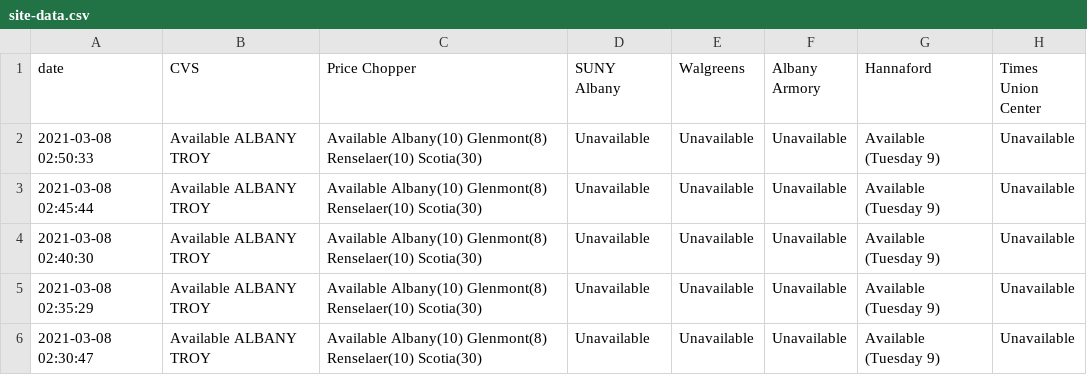
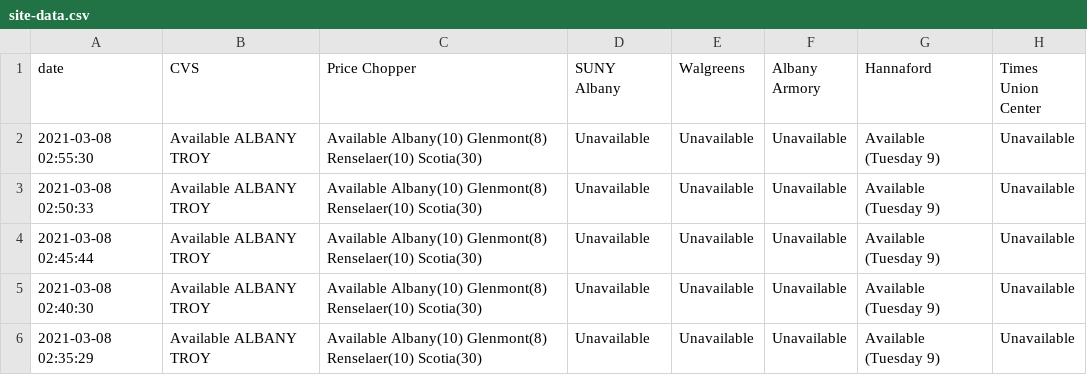
Before and after one commit to CapitalRegionVaccine/CapitalRegionVaccine, a CSV file: data/site-data.csv, drawn as a sheet; only a part is shown; the shorter side is filled out with more unchanged rows.

```diff
--- a/data/site-data.csv
+++ b/data/site-data.csv
@@ -1,2 +1,3 @@
 date,CVS,Price Chopper,SUNY Albany,Walgreens,Albany Armory,Hannaford,Times Union Center
+2021-03-08 02:55:30,Available ALBANY TROY ,Available Albany(10) Glenmont(8) Renselaer(10) Scotia(30),Unavailable,Unavailable,Unavailable,Available (Tuesday 9),Unavailable
 2021-03-08 02:50:33,Available ALBANY TROY ,Available Albany(10) Glenmont(8) Renselaer(10) Scotia(30),Unavailable,Unavailable,Unavailable,Available (Tuesday 9),Unavailable
```
Also changed, not shown: 1 other file.
